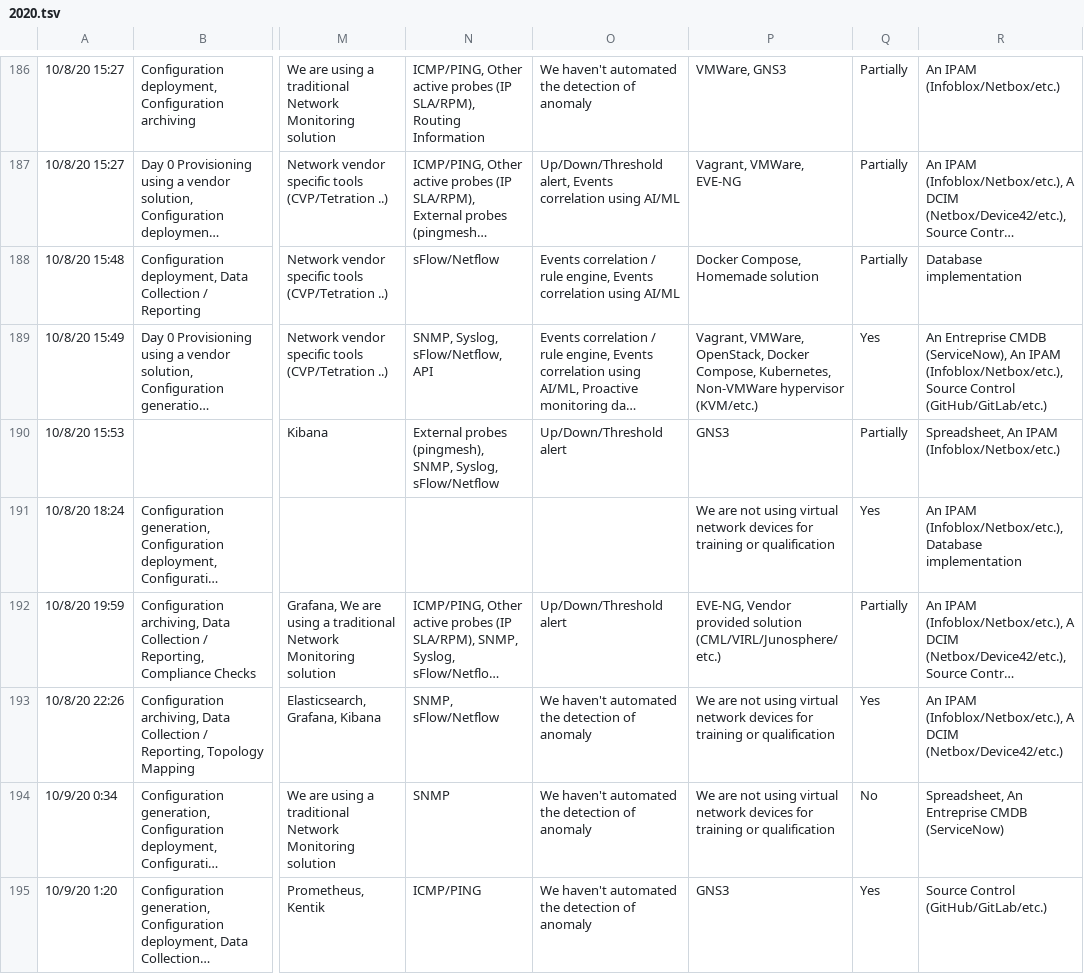
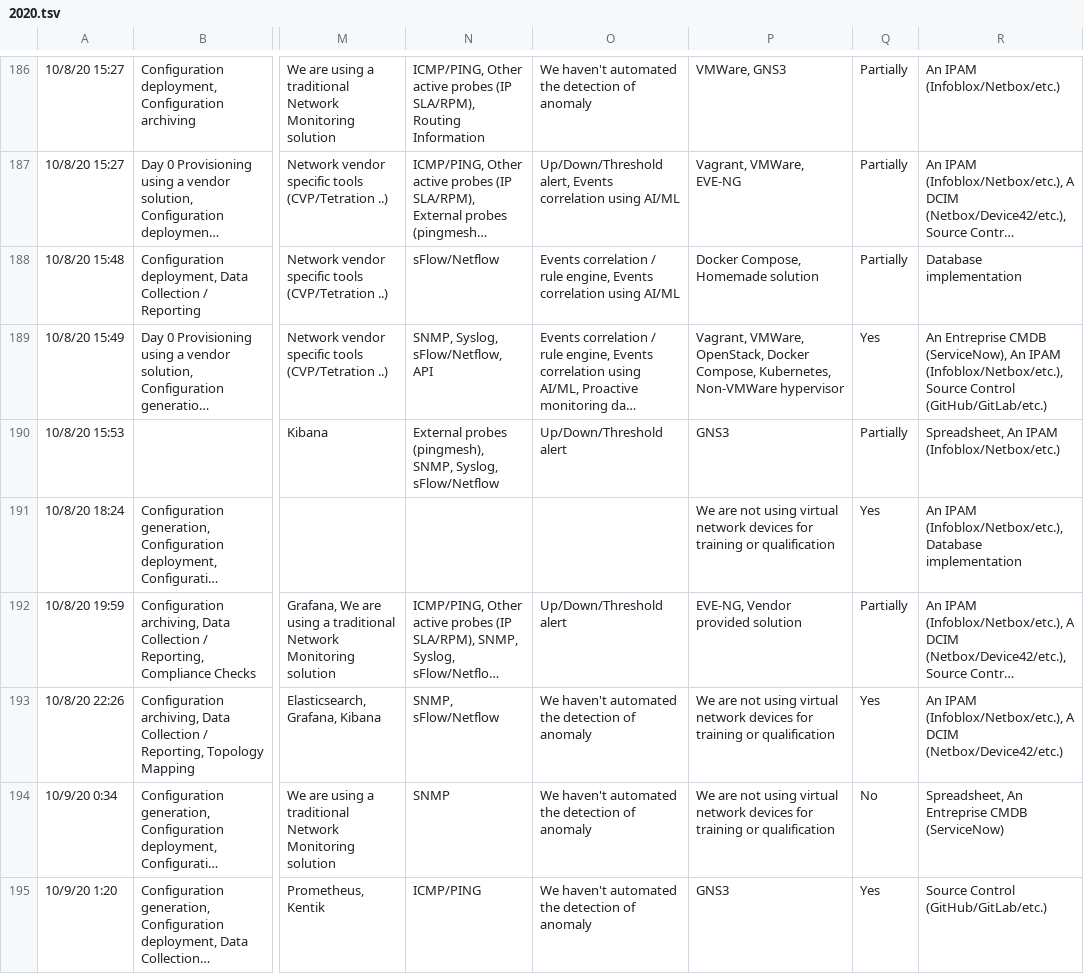
Before and after one commit to dgarros/netdevops-survey, a TSV file: results/2020.tsv, drawn as a sheet; only a part is shown, gaps mark what is left out; long unchanged cells end in …; the diff covers the shown part only; the diff names each change by its address in the sheet, - before the commit and + after, or states it on an @@ line.

```diff
--- a/results/2020.tsv
+++ b/results/2020.tsv
-P189: …Non-VMWare hypervisor (KVM/etc.)
+P189: …Non-VMWare hypervisor
-P192: …provided solution (CML/VIRL/Junosphere/etc.)
+P192: …provided solution
```
Also changed, not shown: 81 edited cells elsewhere in this file, 6 other files.
